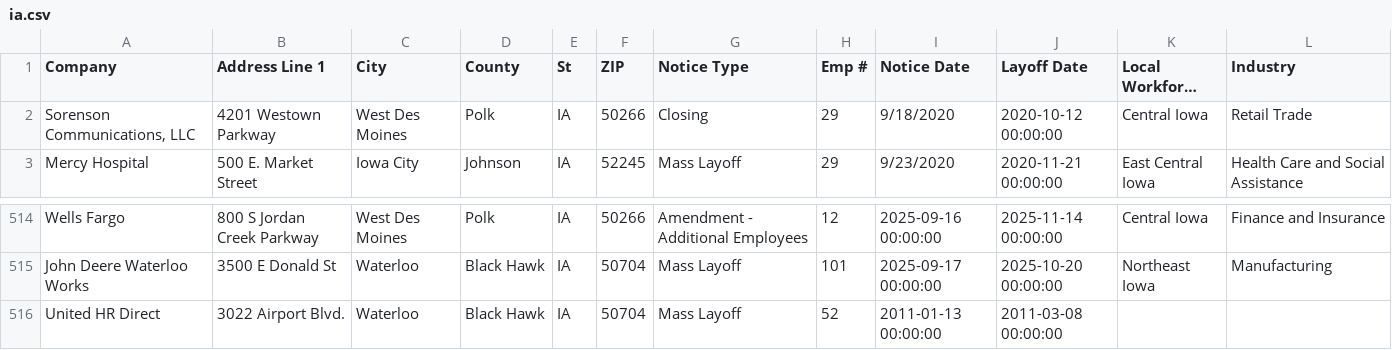
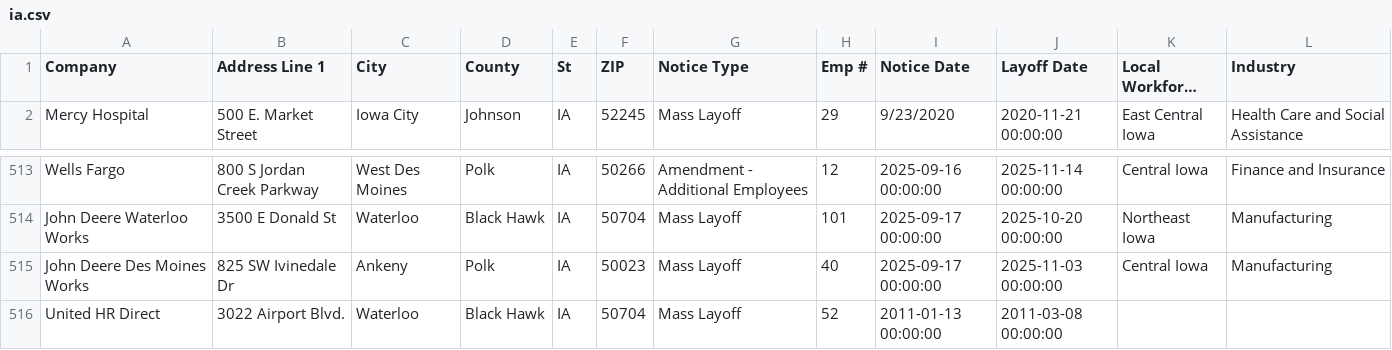
Before and after one commit to rosakettumaki/git-hub-actions-nicar-2025, a CSV file: data/ia.csv, drawn as a sheet; only a part is shown, gaps mark what is left out; long unchanged cells end in …; removed rows and columns are numbered as before the commit, all else as after; the diff names each change by its address in the sheet, - before the commit and + after, or states it on an @@ line.

```diff
--- a/data/ia.csv
+++ b/data/ia.csv
-row 2: Sorenson Communications, LLC | 4201 Westown Parkway | West Des Moines | Polk | IA | 50266 | Closing | 29 | 9/18/2020 | 2020-10-12 00:00:00 | Central Iowa | Retail Trade
+row 515: John Deere Des Moines Works | 825 SW Ivinedale Dr | Ankeny | Polk | IA | 50023 | Mass Layoff | 40 | 2025-09-17 00:00:00 | 2025-11-03 00:00:00 | Central Iowa | Manufacturing
```
Also changed, not shown: 1 other file.
